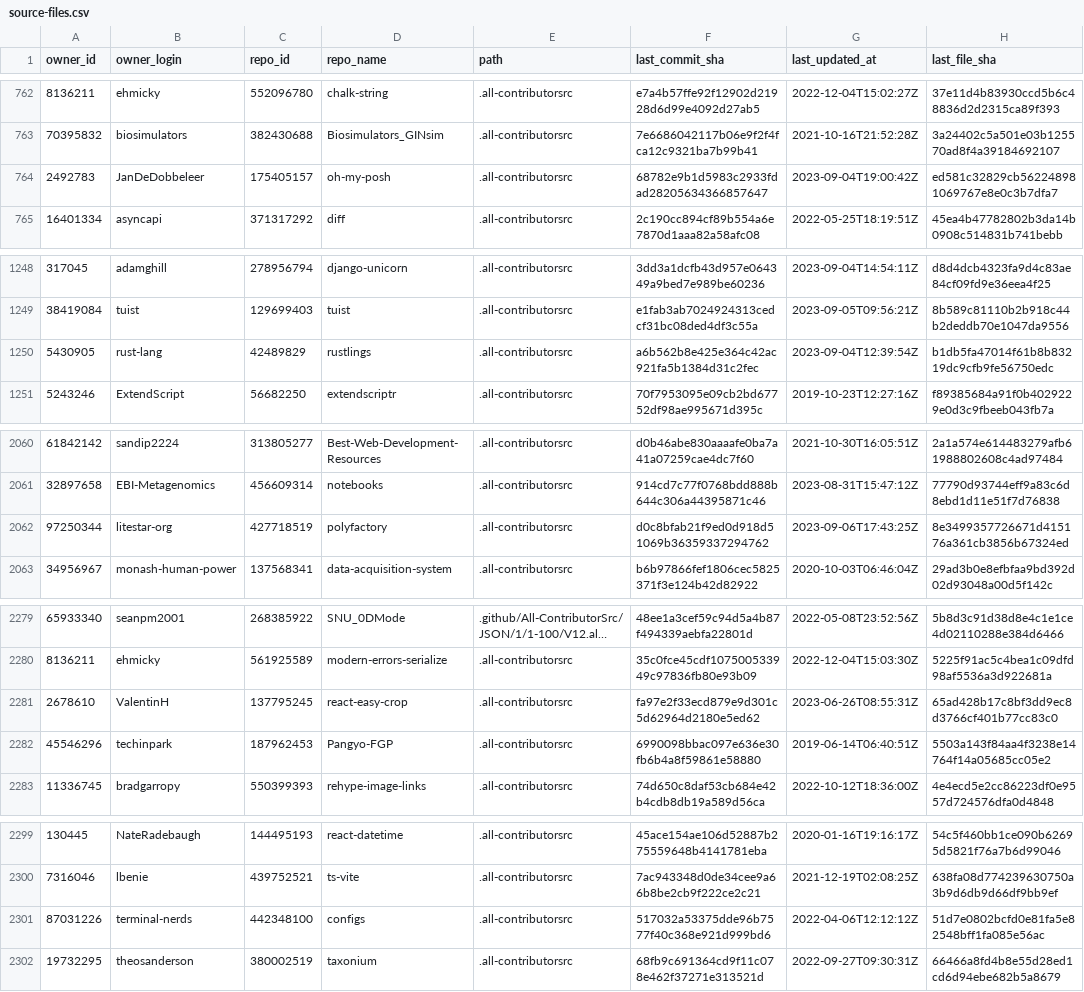
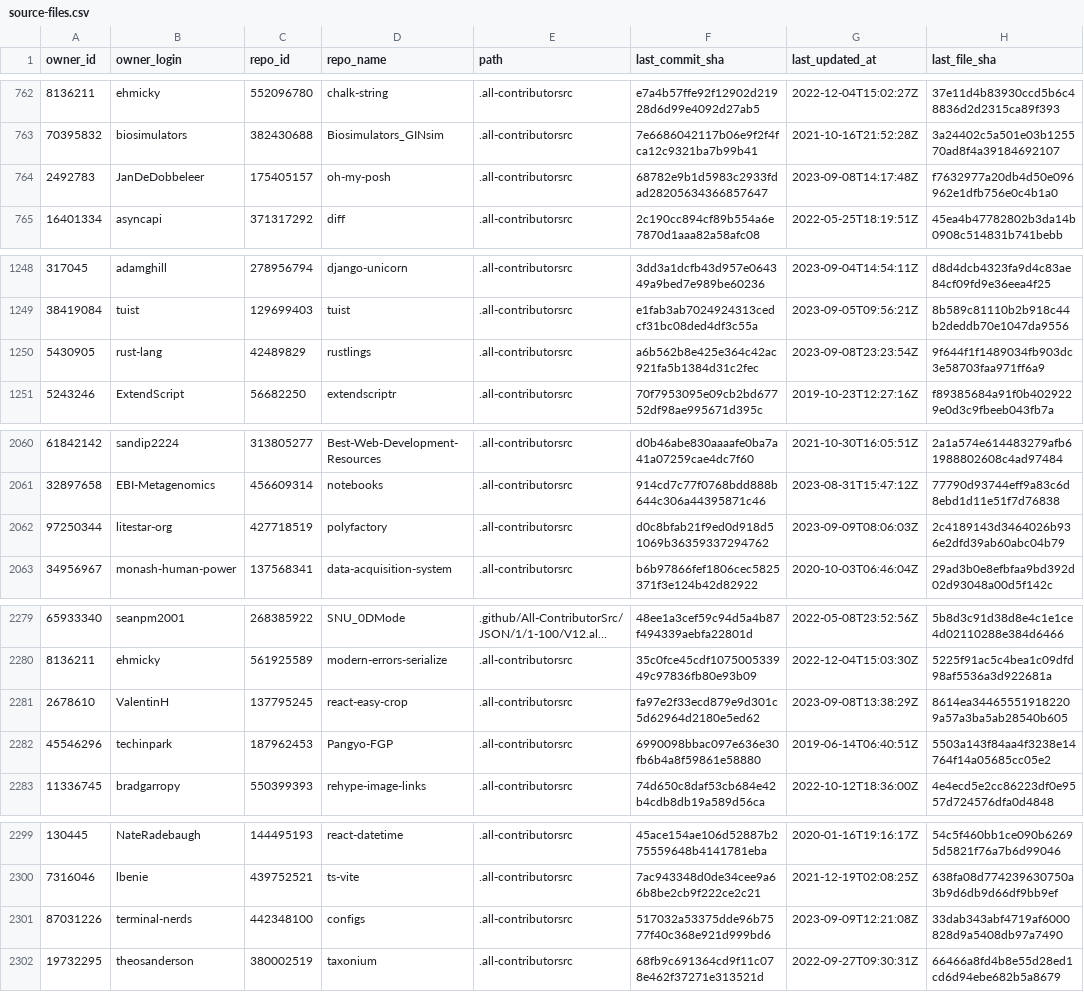
Before and after one commit to all-contributors/import, a CSV file: data/source-files.csv, drawn as a sheet; only a part is shown, gaps mark what is left out; long unchanged cells end in …; the diff covers the shown part only.

```diff
--- a/data/source-files.csv
+++ b/data/source-files.csv
@@ -763,3 +763,3 @@ owner_id,owner_login,repo_id,repo_name,path,last_commit_sha,last_updated_at,last
 70395832,biosimulators,382430688,Biosimulators_GINsim,.all-contributorsrc,7e6686042117b06e9f2f4fca12c9321ba7b99b41,2021-10-16T21:52:28Z,3a24402c5a501e03b125570ad8f4a39184692107
-2492783,JanDeDobbeleer,175405157,oh-my-posh,.all-contributorsrc,68782e9b1d5983c2933fdad28205634366857647,2023-09-04T19:00:42Z,ed581c32829cb562248981069767e8e0c3b7dfa7
+2492783,JanDeDobbeleer,175405157,oh-my-posh,.all-contributorsrc,68782e9b1d5983c2933fdad28205634366857647,2023-09-08T14:17:48Z,f7632977a20db4d50e096962e1dfb756e0c4b1a0
 16401334,asyncapi,371317292,diff,.all-contributorsrc,2c190cc894cf89b554a6e7870d1aaa82a58afc08,2022-05-25T18:19:51Z,45ea4b47782802b3da14b0908c514831b741bebb
@@ -1249,3 +1249,3 @@ owner_id,owner_login,repo_id,repo_name,path,last_commit_sha,last_updated_at,last
 38419084,tuist,129699403,tuist,.all-contributorsrc,e1fab3ab7024924313cedcf31bc08ded4df3c55a,2023-09-05T09:56:21Z,8b589c81110b2b918c44b2deddb70e1047da9556
-5430905,rust-lang,42489829,rustlings,.all-contributorsrc,a6b562b8e425e364c42ac921fa5b1384d31c2fec,2023-09-04T12:39:54Z,b1db5fa47014f61b8b83219dc9cfb9fe56750edc
+5430905,rust-lang,42489829,rustlings,.all-contributorsrc,a6b562b8e425e364c42ac921fa5b1384d31c2fec,2023-09-08T23:23:54Z,9f644f1f1489034fb903dc3e58703faa971ff6a9
 5243246,ExtendScript,56682250,extendscriptr,.all-contributorsrc,70f7953095e09cb2bd67752df98ae995671d395c,2019-10-23T12:27:16Z,f89385684a91f0b4029229e0d3c9fbeeb043fb7a
@@ -2061,3 +2061,3 @@ owner_id,owner_login,repo_id,repo_name,path,last_commit_sha,last_updated_at,last
 32897658,EBI-Metagenomics,456609314,notebooks,.all-contributorsrc,914cd7c77f0768bdd888b644c306a44395871c46,2023-08-31T15:47:12Z,77790d93744eff9a83c6d8ebd1d11e51f7d76838
-97250344,litestar-org,427718519,polyfactory,.all-contributorsrc,d0c8bfab21f9ed0d918d51069b36359337294762,2023-09-06T17:43:25Z,8e3499357726671d415176a361cb3856b67324ed
+97250344,litestar-org,427718519,polyfactory,.all-contributorsrc,d0c8bfab21f9ed0d918d51069b36359337294762,2023-09-09T08:06:03Z,2c4189143d3464026b936e2dfd39ab60abc04b79
 34956967,monash-human-power,137568341,data-acquisition-system,.all-contributorsrc,b6b97866fef1806cec5825371f3e124b42d82922,2020-10-03T06:46:04Z,29ad3b0e8efbfaa9bd392d02d93048a00d5f142c
@@ -2280,3 +2280,3 @@ owner_id,owner_login,repo_id,repo_name,path,last_commit_sha,last_updated_at,last
 8136211,ehmicky,561925589,modern-errors-serialize,.all-contributorsrc,35c0fce45cdf107500533949c97836fb80e93b09,2022-12-04T15:03:30Z,5225f91ac5c4bea1c09dfd98af5536a3d922681a
-2678610,ValentinH,137795245,react-easy-crop,.all-contributorsrc,fa97e2f33ecd879e9d301c5d62964d2180e5ed62,2023-06-26T08:55:31Z,65ad428b17c8bf3dd9ec8d3766cf401b77cc83c0
+2678610,ValentinH,137795245,react-easy-crop,.all-contributorsrc,fa97e2f33ecd879e9d301c5d62964d2180e5ed62,2023-09-08T13:38:29Z,8614ea344655519182209a57a3ba5ab28540b605
 45546296,techinpark,187962453,Pangyo-FGP,.all-contributorsrc,6990098bbac097e636e30fb6b4a8f59861e58880,2019-06-14T06:40:51Z,5503a143f84aa4f3238e14764f14a05685cc05e2
@@ -2300,3 +2300,3 @@ owner_id,owner_login,repo_id,repo_name,path,last_commit_sha,last_updated_at,last
 7316046,lbenie,439752521,ts-vite,.all-contributorsrc,7ac943348d0de34cee9a66b8be2cb9f222ce2c21,2021-12-19T02:08:25Z,638fa08d774239630750a3b9d6db9d66df9bb9ef
-87031226,terminal-nerds,442348100,configs,.all-contributorsrc,517032a53375dde96b7577f40c368e921d999bd6,2022-04-06T12:12:12Z,51d7e0802bcfd0e81fa5e82548bff1fa085e56ac
+87031226,terminal-nerds,442348100,configs,.all-contributorsrc,517032a53375dde96b7577f40c368e921d999bd6,2023-09-09T12:21:08Z,33dab343abf4719af6000828d9a5408db97a7490
 19732295,theosanderson,380002519,taxonium,.all-contributorsrc,68fb9c691364cd9f11c078e462f37271e313521d,2022-09-27T09:30:31Z,66466a8fd4b8e55d28ed1cd6d94ebe682b5a8679
```
Also changed, not shown: 10 added rows, 1 removed row and 10 edited cells elsewhere in this file.
